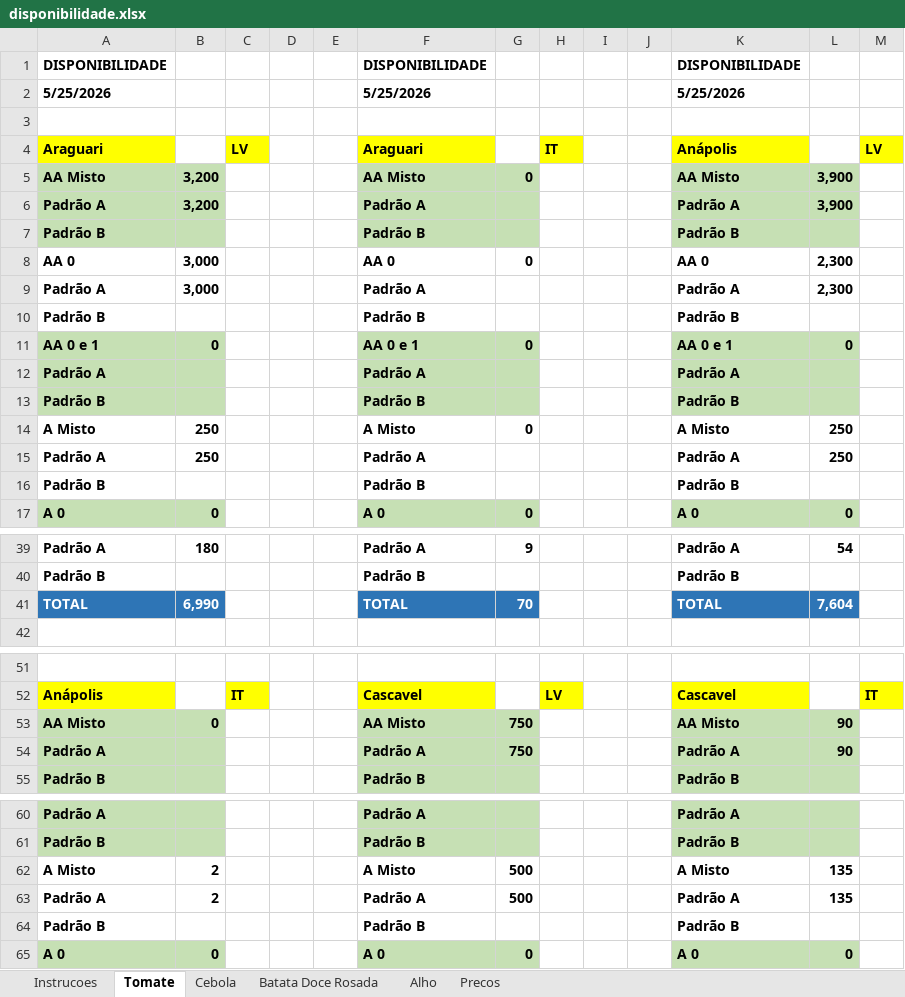
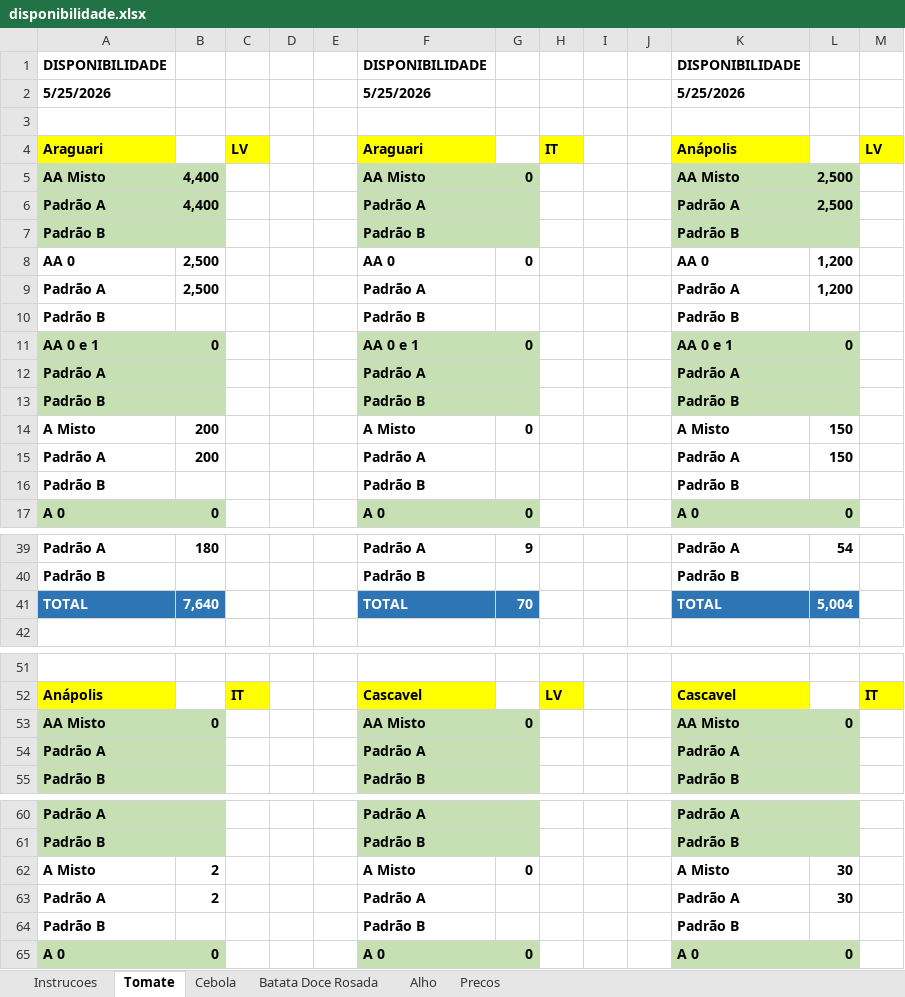
Before and after one commit to rafaelgermano1-cell/app-disponibilidade, an Excel workbook: disponibilidade.xlsx, sheet Tomate, drawn as a sheet; only a part is shown, gaps mark what is left out; values as stored, in another font and other column widths than the file's, no borders; the diff covers the shown part only; the diff names each change by its address in the sheet, - before the commit and + after, or states it on an @@ line.

Commit message:
atualiza disp

```diff
--- a/disponibilidade.xlsx (sheet Tomate)
+++ b/disponibilidade.xlsx (sheet Tomate)
-B5:B6: 3,200
+B5:B6: 4,400
-L5:L6: 3,900
+L5:L6: 2,500
-B8:B9: 3,000
+B8:B9: 2,500
-L8:L9: 2,300
+L8:L9: 1,200
-B14:B15: 250
+B14:B15: 200
-L14:L15: 250
+L14:L15: 150
-B41: 6,990
+B41: 7,640
-L41: 7,604
+L41: 5,004
-G53: 750
+G53: 0
-L53: 90
+L53: 0
-G54: 750
+G54: (empty)
-L54: 90
+L54: (empty)
-G62: 500
+G62: 0
-L62:L63: 135
+L62:L63: 30
-G63: 500
+G63: (empty)
```
Also changed, not shown: 2 edited cells elsewhere in this sheet.
